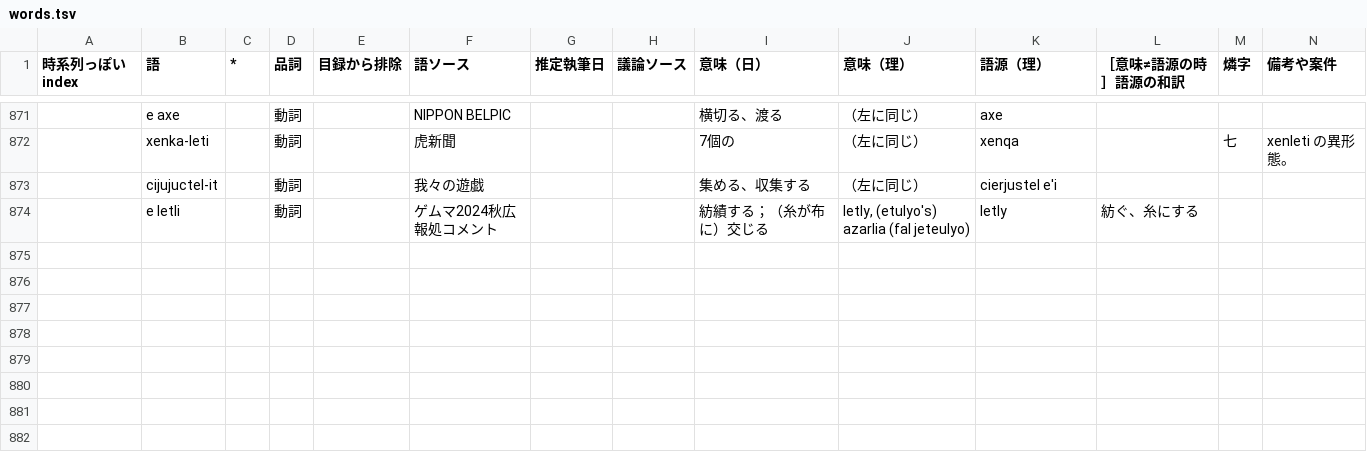
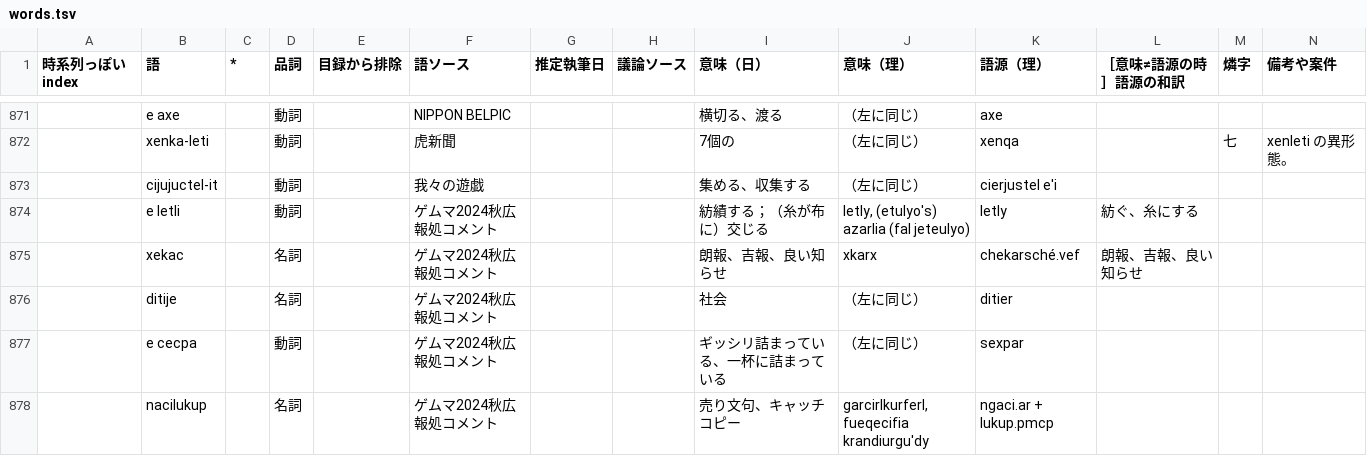
Before and after one commit to sozysozbot/bixe, a TSV file: preprocess/words.tsv, drawn as a sheet; only a part is shown, gaps mark what is left out.

Commit message:
[sync] xekac「朗報」、ditije「社会」、e cecpa「ぎっしり詰まっている」、nacilukup「売り文句」

```diff
--- a/preprocess/words.tsv
+++ b/preprocess/words.tsv
@@ -874 +874,5 @@
 	e letli		動詞		ゲムマ2024秋広報処コメント			紡績する；（糸が布に）交じる	letly, (etulyo's) azarlia (fal jeteulyo)	letly	紡ぐ、糸にする		
+	xekac		名詞		ゲムマ2024秋広報処コメント			朗報、吉報、良い知らせ	xkarx	chekarsché.vef	朗報、吉報、良い知らせ		
+	ditije		名詞		ゲムマ2024秋広報処コメント			社会	（左に同じ）	ditier			
+	e cecpa		動詞		ゲムマ2024秋広報処コメント			ギッシリ詰まっている、一杯に詰まっている	（左に同じ）	sexpar			
+	nacilukup		名詞		ゲムマ2024秋広報処コメント			売り文句、キャッチコピー	garcirlkurferl, fueqecifia krandiurgu'dy	ngaci.ar + lukup.pmcp			
```
Also changed, not shown: 5 other files.
